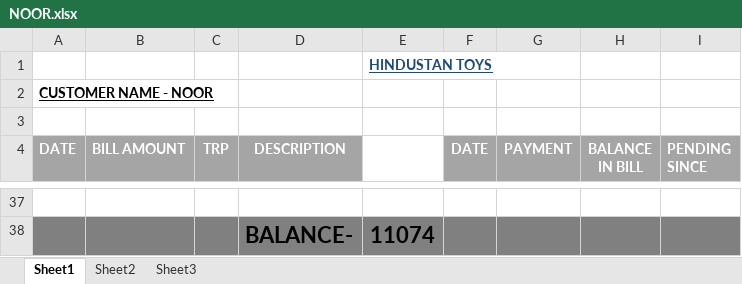
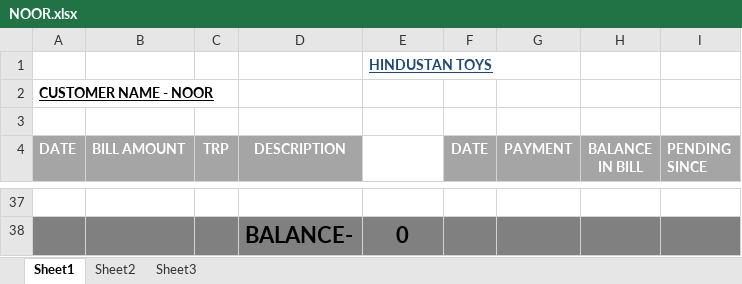
Before and after one commit to hunksammy/2084377289testbysam, an Excel workbook: IMPORTANT/NOOR.xlsx, sheet Sheet1, drawn as a sheet; only a part is shown, gaps mark what is left out; values as stored, in another font and other column widths than the file's, no borders; conditional formats not drawn; the diff covers the shown part only; the diff names each change by its address in the sheet, - before the commit and + after, or states it on an @@ line.

```diff
--- a/IMPORTANT/NOOR.xlsx (sheet Sheet1)
+++ b/IMPORTANT/NOOR.xlsx (sheet Sheet1)
-E38: 11074
+E38: 0
```
Also changed, not shown: 31 added rows and 31 removed rows elsewhere in this sheet, IMPORTANT/NOVICE.xlsx, IMPORTANT/TOY GALLERY.xlsx, 51 other files.
